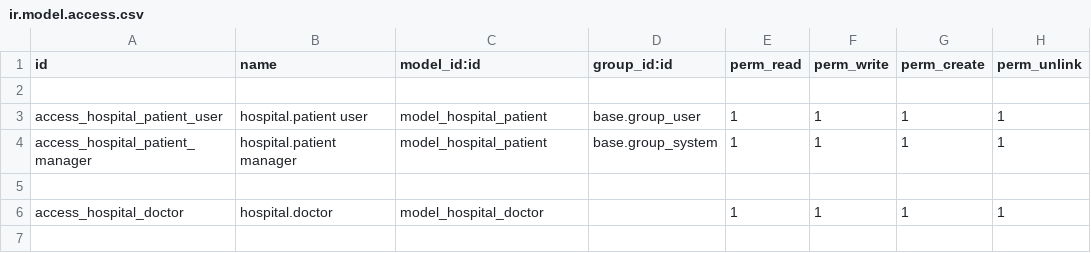
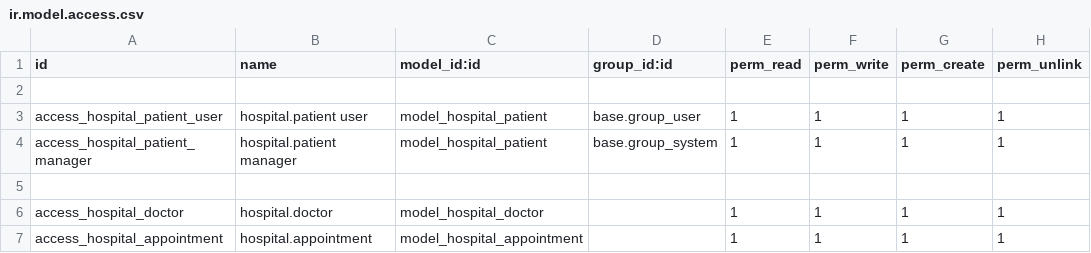
Before and after one commit to nishatdbdlt/Hospital_managment_system, a CSV file: security/ir.model.access.csv, drawn as a sheet.

Commit message:
appointment model intically done but

```diff
--- a/security/ir.model.access.csv
+++ b/security/ir.model.access.csv
@@ -6 +6,2 @@ access_hospital_patient_manager,hospital.patient manager,model_hospital_patient,
 access_hospital_doctor,hospital.doctor,model_hospital_doctor,,1,1,1,1
+access_hospital_appointment,hospital.appointment,model_hospital_appointment,,1,1,1,1
```
Also changed, not shown: 5 other files.
